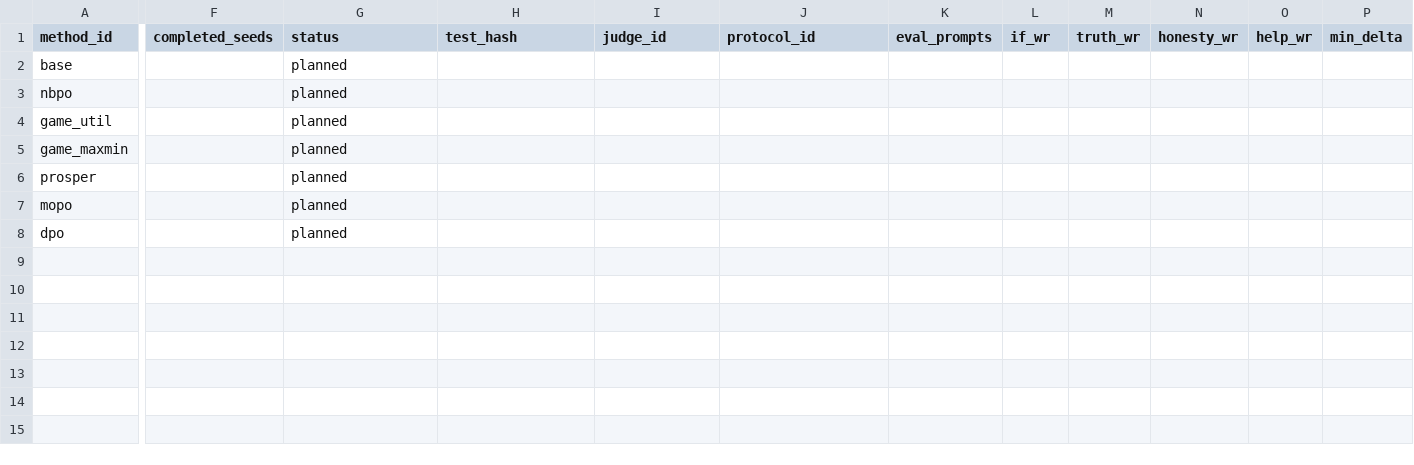
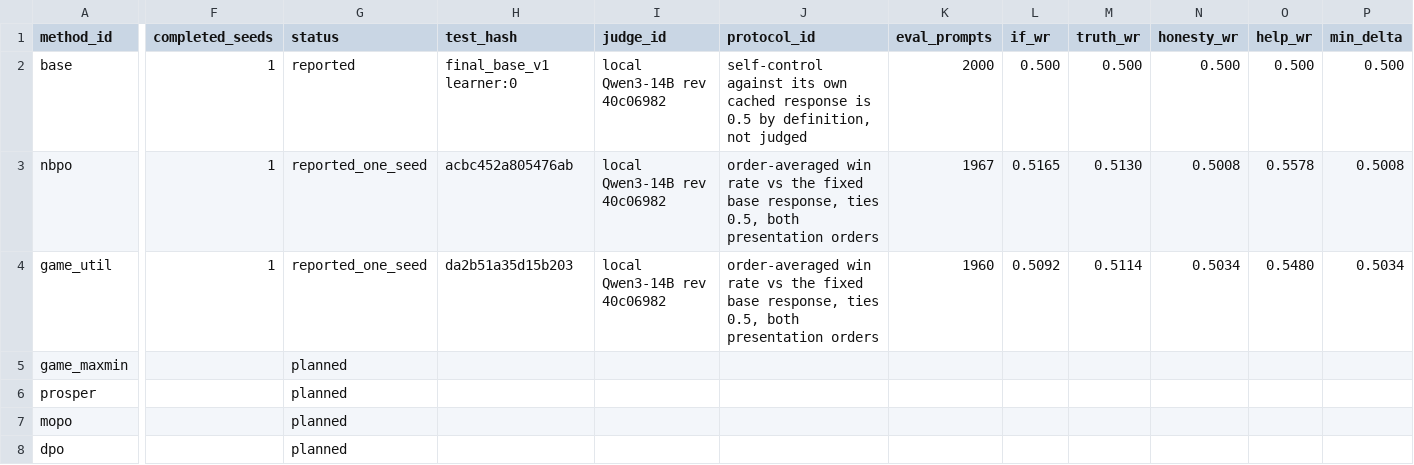
Before and after one commit to promotion-kim/NBPO, a CSV file: nbpo_iclr/data/uf_objectives.csv, drawn as a sheet; only a part is shown, gaps mark what is left out; the diff names each change by its address in the sheet, - before the commit and + after, or states it on an @@ line.

```diff
--- a/nbpo_iclr/data/uf_objectives.csv
+++ b/nbpo_iclr/data/uf_objectives.csv
-F2:F4 (completed_seeds): (empty)
+F2:F4 (completed_seeds): 1
-G2 (status): planned
+G2 (status): reported
-H2 (test_hash): (empty)
+H2 (test_hash): final_base_v1 learner:0
-I2:I4 (judge_id): (empty)
+I2:I4 (judge_id): local Qwen3-14B rev 40c06982
-J2 (protocol_id): (empty)
+J2 (protocol_id): self-control against its own cached response is 0.5 by definition, not judged
-K2 (eval_prompts): (empty)
+K2 (eval_prompts): 2000
-L2 (if_wr): (empty)
+L2 (if_wr): 0.500
-M2 (truth_wr): (empty)
+M2 (truth_wr): 0.500
-N2 (honesty_wr): (empty)
+N2 (honesty_wr): 0.500
-O2 (help_wr): (empty)
+O2 (help_wr): 0.500
-P2 (min_delta): (empty)
+P2 (min_delta): 0.500
-G3:G4 (status): planned
+G3:G4 (status): reported_one_seed
-H3 (test_hash): (empty)
+H3 (test_hash): acbc452a805476ab
-J3:J4 (protocol_id): (empty)
+J3:J4 (protocol_id): order-averaged win rate vs the fixed base response, ties 0.5, both presentation orders
-K3 (eval_prompts): (empty)
+K3 (eval_prompts): 1967
-L3 (if_wr): (empty)
+L3 (if_wr): 0.5165
-M3 (truth_wr): (empty)
+M3 (truth_wr): 0.5130
-N3 (honesty_wr): (empty)
+N3 (honesty_wr): 0.5008
-O3 (help_wr): (empty)
+O3 (help_wr): 0.5578
-P3 (min_delta): (empty)
+P3 (min_delta): 0.5008
-H4 (test_hash): (empty)
+H4 (test_hash): da2b51a35d15b203
-K4 (eval_prompts): (empty)
+K4 (eval_prompts): 1960
-L4 (if_wr): (empty)
+L4 (if_wr): 0.5092
-M4 (truth_wr): (empty)
+M4 (truth_wr): 0.5114
-N4 (honesty_wr): (empty)
+N4 (honesty_wr): 0.5034
-O4 (help_wr): (empty)
+O4 (help_wr): 0.5480
-P4 (min_delta): (empty)
+P4 (min_delta): 0.5034
```
Also changed, not shown: 6 other files.
